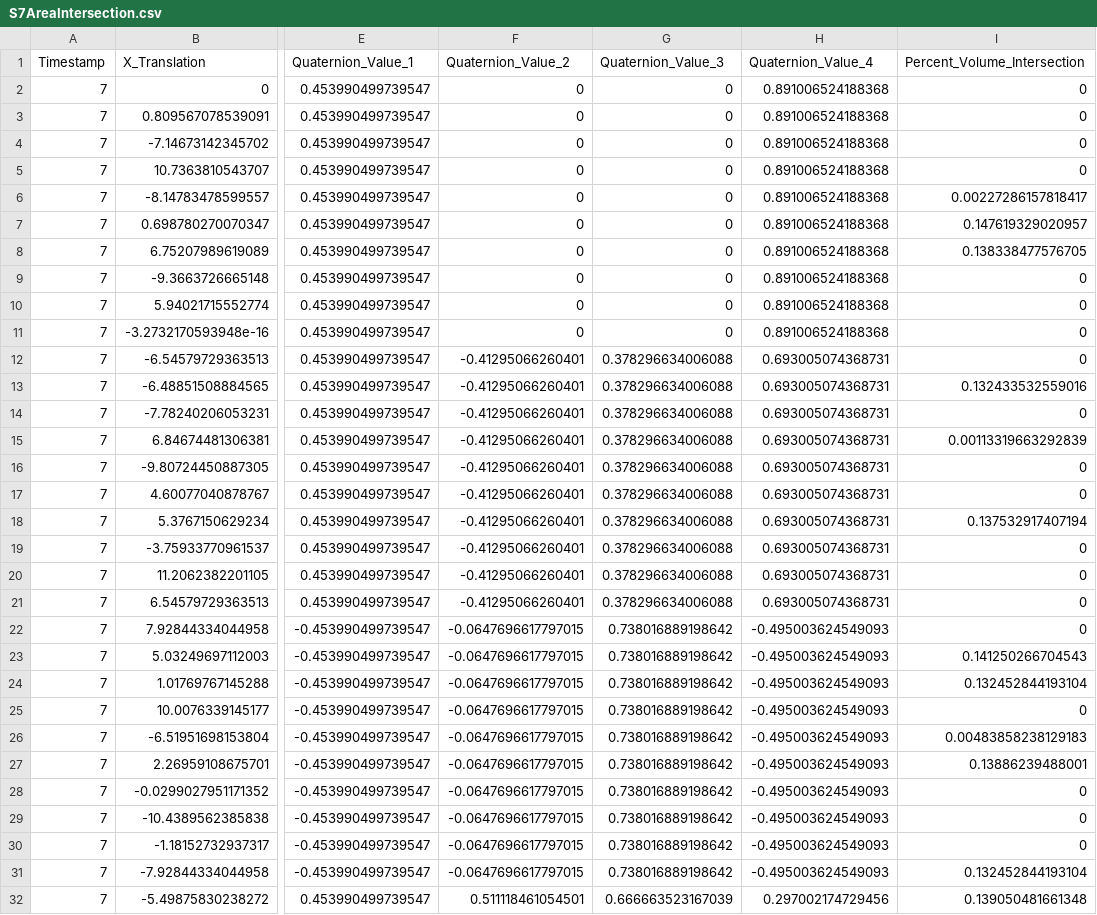
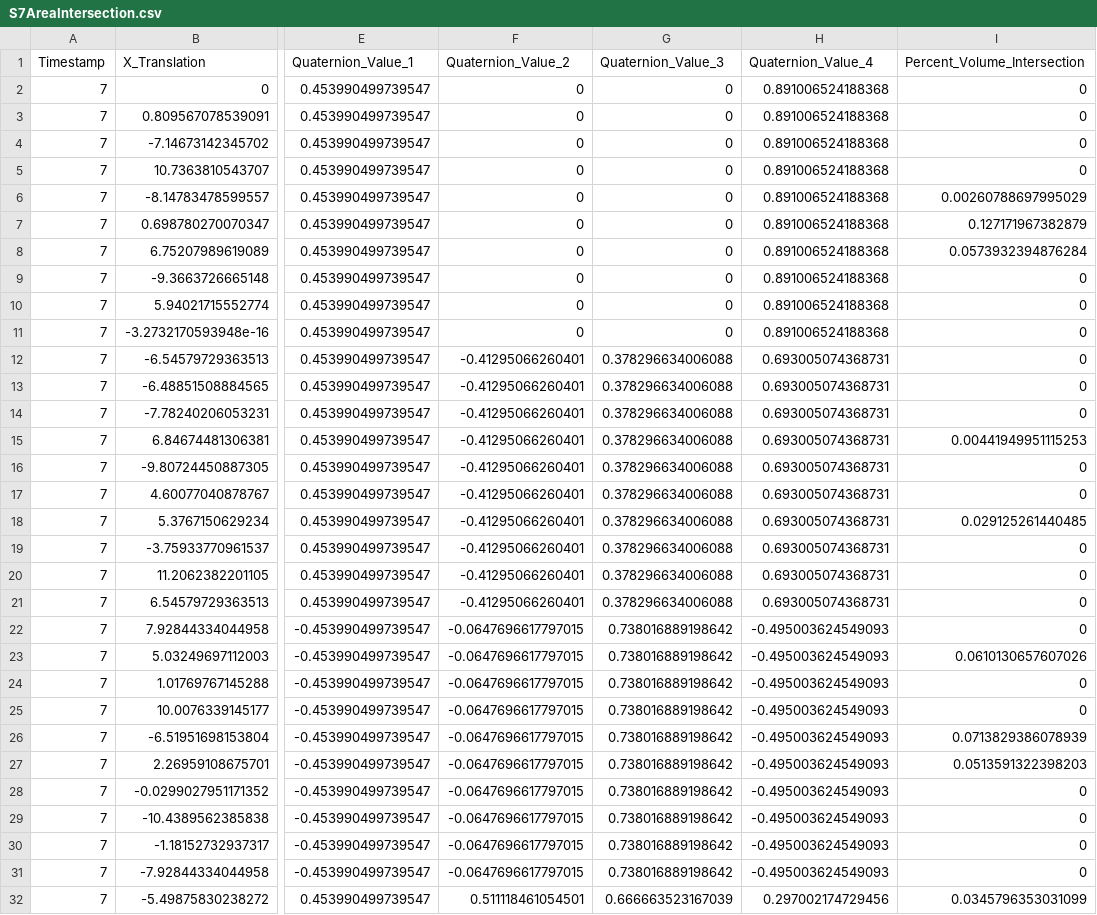
Before and after one commit to OSUrobotics/transformationLimitsMetric, a CSV file: Output/S7AreaIntersection.csv, drawn as a sheet; only a part is shown, gaps mark what is left out; the diff covers the shown part only; the diff names each change by its address in the sheet, - before the commit and + after, or states it on an @@ line.

```diff
--- a/Output/S7AreaIntersection.csv
+++ b/Output/S7AreaIntersection.csv
-I6 (Percent_Volume_Intersection): 0.00227286157818417
+I6 (Percent_Volume_Intersection): 0.00260788697995029
-I7 (Percent_Volume_Intersection): 0.147619329020957
+I7 (Percent_Volume_Intersection): 0.127171967382879
-I8 (Percent_Volume_Intersection): 0.138338477576705
+I8 (Percent_Volume_Intersection): 0.0573932394876284
-I13 (Percent_Volume_Intersection): 0.132433532559016
+I13 (Percent_Volume_Intersection): 0
-I15 (Percent_Volume_Intersection): 0.00113319663292839
+I15 (Percent_Volume_Intersection): 0.00441949951115253
-I18 (Percent_Volume_Intersection): 0.137532917407194
+I18 (Percent_Volume_Intersection): 0.029125261440485
-I23 (Percent_Volume_Intersection): 0.141250266704543
+I23 (Percent_Volume_Intersection): 0.0610130657607026
-I24 (Percent_Volume_Intersection): 0.132452844193104
+I24 (Percent_Volume_Intersection): 0
-I26 (Percent_Volume_Intersection): 0.00483858238129183
+I26 (Percent_Volume_Intersection): 0.0713829386078939
-I27 (Percent_Volume_Intersection): 0.13886239488001
+I27 (Percent_Volume_Intersection): 0.0513591322398203
-I31 (Percent_Volume_Intersection): 0.132452844193104
+I31 (Percent_Volume_Intersection): 0
-I32 (Percent_Volume_Intersection): 0.139050481661348
+I32 (Percent_Volume_Intersection): 0.0345796353031099
```
Also changed, not shown: 93 edited cells elsewhere in this file, Output/S1AreaIntersection.csv, Output/S2AreaIntersection.csv, 9 other files.
